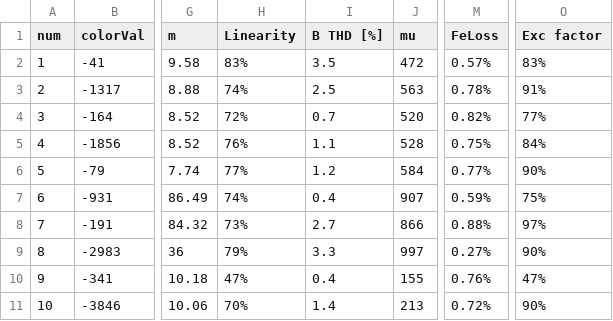
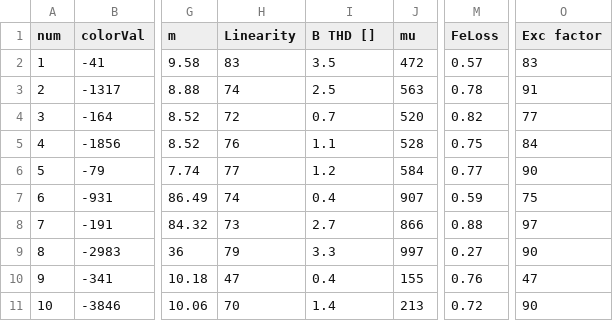
Before and after one commit to effistvan/data, a CSV file: CT_1.csv, drawn as a sheet; only a part is shown, gaps mark what is left out; the diff covers the shown part only; the diff names each change by its address in the sheet, - before the commit and + after, or states it on an @@ line.

Commit message:
Add files via upload

```diff
--- a/CT_1.csv
+++ b/CT_1.csv
-I1: B THD [%]
+I1: B THD []
-H2 (Linearity): 83%
+H2 (Linearity): 83
-M2 (FeLoss): 0.57%
+M2 (FeLoss): 0.57
-O2 (Exc factor): 83%
+O2 (Exc factor): 83
-H3 (Linearity): 74%
+H3 (Linearity): 74
-M3 (FeLoss): 0.78%
+M3 (FeLoss): 0.78
-O3 (Exc factor): 91%
+O3 (Exc factor): 91
-H4 (Linearity): 72%
+H4 (Linearity): 72
-M4 (FeLoss): 0.82%
+M4 (FeLoss): 0.82
-O4 (Exc factor): 77%
+O4 (Exc factor): 77
-H5 (Linearity): 76%
+H5 (Linearity): 76
-M5 (FeLoss): 0.75%
+M5 (FeLoss): 0.75
-O5 (Exc factor): 84%
+O5 (Exc factor): 84
-H6 (Linearity): 77%
+H6 (Linearity): 77
-M6 (FeLoss): 0.77%
+M6 (FeLoss): 0.77
-O6 (Exc factor): 90%
+O6 (Exc factor): 90
-H7 (Linearity): 74%
+H7 (Linearity): 74
-M7 (FeLoss): 0.59%
+M7 (FeLoss): 0.59
-O7 (Exc factor): 75%
+O7 (Exc factor): 75
-H8 (Linearity): 73%
+H8 (Linearity): 73
-M8 (FeLoss): 0.88%
+M8 (FeLoss): 0.88
-O8 (Exc factor): 97%
+O8 (Exc factor): 97
-H9 (Linearity): 79%
+H9 (Linearity): 79
-M9 (FeLoss): 0.27%
+M9 (FeLoss): 0.27
-O9 (Exc factor): 90%
+O9 (Exc factor): 90
-H10 (Linearity): 47%
+H10 (Linearity): 47
-M10 (FeLoss): 0.76%
+M10 (FeLoss): 0.76
-O10 (Exc factor): 47%
+O10 (Exc factor): 47
-H11 (Linearity): 70%
+H11 (Linearity): 70
-M11 (FeLoss): 0.72%
+M11 (FeLoss): 0.72
-O11 (Exc factor): 90%
+O11 (Exc factor): 90
```
Also changed, not shown: 18 edited cells elsewhere in this file.
